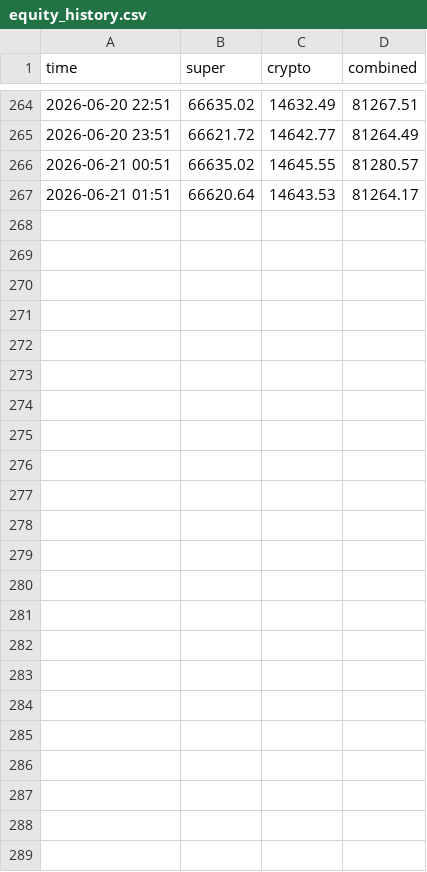
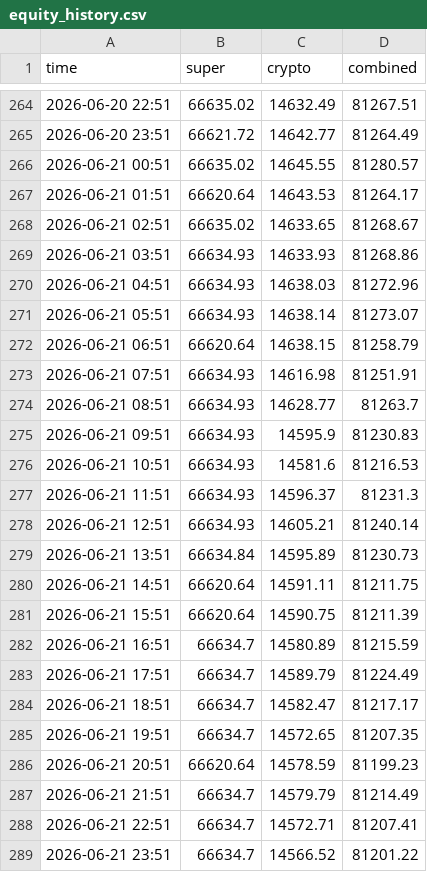
Before and after one commit to Andreasc1982/Traiding-bot, a CSV file: agents/equity_history.csv, drawn as a sheet; only a part is shown, gaps mark what is left out.

Commit message:
DEX Paper-Moonshot: realistischer Paper-Trader (5% Slippage/Seite, ehrliche Rug-Verluste). Honesty-Review-Fixes: API-Ausfall != Rug (3x Bestaetigung), Entry zur Live-Quelle (kein Freshness-Phantom), atomic trades-write. Entry 12% Mom + 5h-Vol. Dashboard zeigt Paper-Portfolio. rug_sim.py empirischer Reaktionstest. Monitor+start_all+Whitelist

```diff
--- a/agents/equity_history.csv
+++ b/agents/equity_history.csv
@@ -267 +267,23 @@ time,super,crypto,combined
 2026-06-21 01:51,66620.64,14643.53,81264.17
+2026-06-21 02:51,66635.02,14633.65,81268.67
+2026-06-21 03:51,66634.93,14633.93,81268.86
+2026-06-21 04:51,66634.93,14638.03,81272.96
+2026-06-21 05:51,66634.93,14638.14,81273.07
+2026-06-21 06:51,66620.64,14638.15,81258.79
+2026-06-21 07:51,66634.93,14616.98,81251.91
+2026-06-21 08:51,66634.93,14628.77,81263.7
+2026-06-21 09:51,66634.93,14595.9,81230.83
+2026-06-21 10:51,66634.93,14581.6,81216.53
+2026-06-21 11:51,66634.93,14596.37,81231.3
+2026-06-21 12:51,66634.93,14605.21,81240.14
+2026-06-21 13:51,66634.84,14595.89,81230.73
+2026-06-21 14:51,66620.64,14591.11,81211.75
+2026-06-21 15:51,66620.64,14590.75,81211.39
+2026-06-21 16:51,66634.7,14580.89,81215.59
+2026-06-21 17:51,66634.7,14589.79,81224.49
+2026-06-21 18:51,66634.7,14582.47,81217.17
+2026-06-21 19:51,66634.7,14572.65,81207.35
+2026-06-21 20:51,66620.64,14578.59,81199.23
+2026-06-21 21:51,66634.7,14579.79,81214.49
+2026-06-21 22:51,66634.7,14572.71,81207.41
+2026-06-21 23:51,66634.7,14566.52,81201.22
```
Also changed, not shown: 17 other files.
